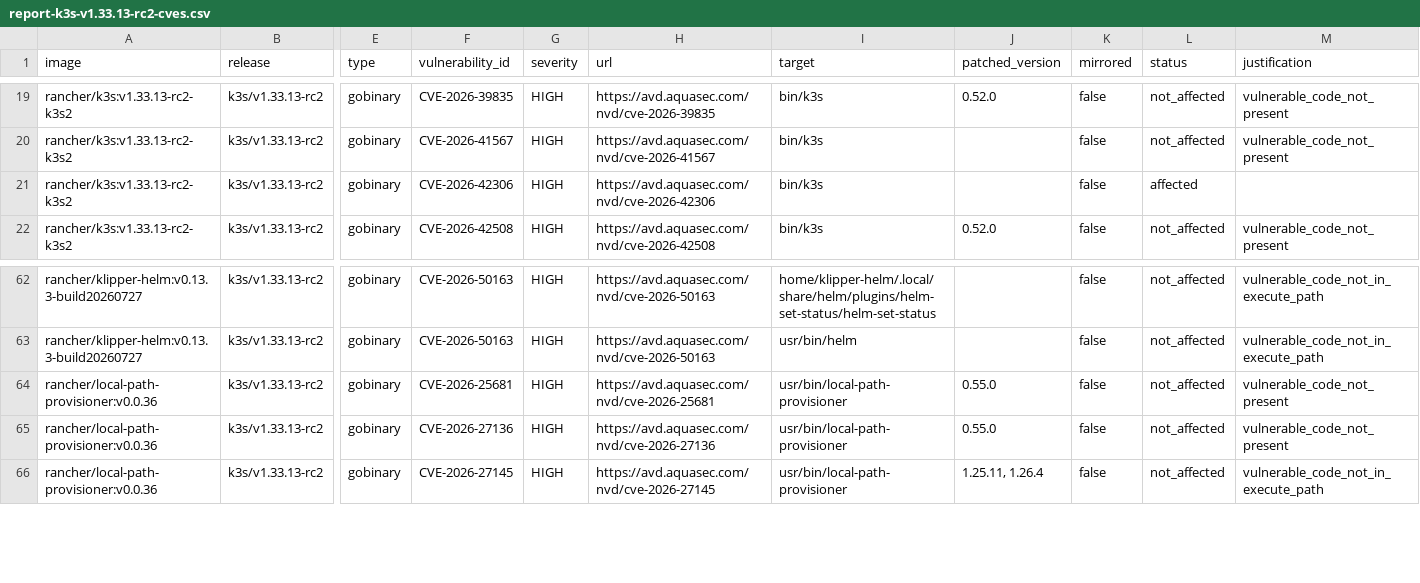
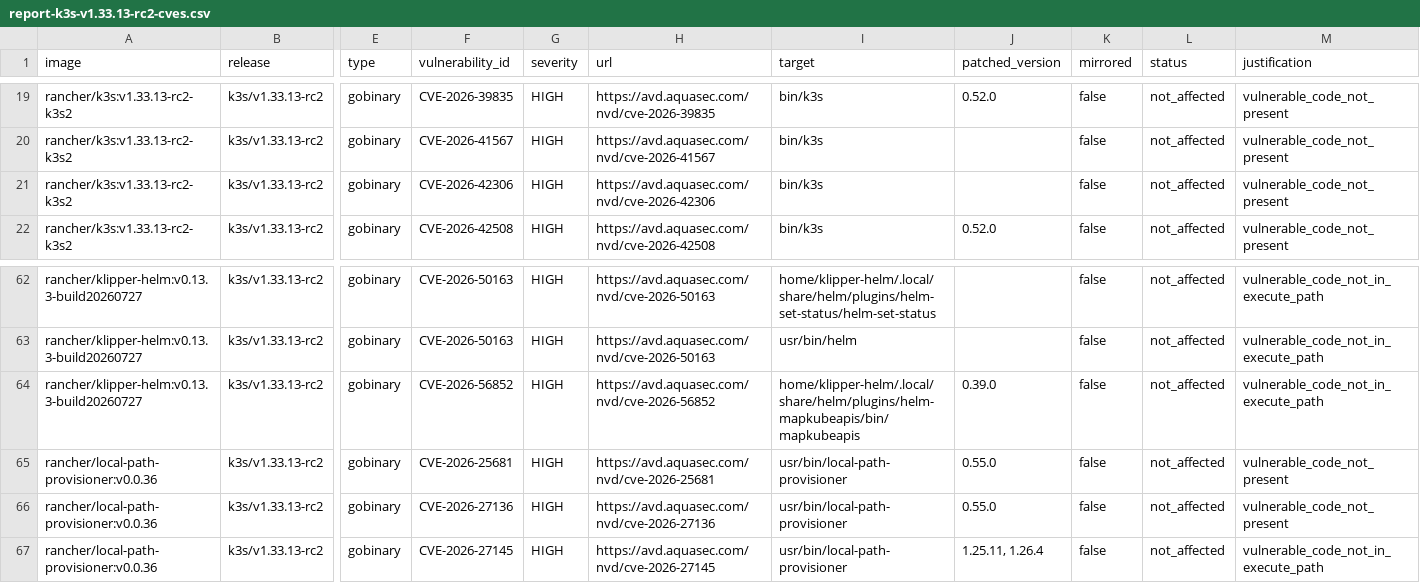
Before and after one commit to k3s-io/scans, a CSV file: docs/csv/report-k3s-v1.33.13-rc2-cves.csv, drawn as a sheet; only a part is shown, gaps mark what is left out; rows hold the shown columns only; the diff names each change by its address in the sheet, - before the commit and + after, or states it on an @@ line.

```diff
--- a/docs/csv/report-k3s-v1.33.13-rc2-cves.csv
+++ b/docs/csv/report-k3s-v1.33.13-rc2-cves.csv
-L21 (status): affected
+L21 (status): not_affected
-M21 (justification): (empty)
+M21 (justification): vulnerable_code_not_present
+row 64: rancher/klipper-helm:v0.13.3-build20260727 | k3s/v1.33.13-rc2 | gobinary | CVE-2026-56852 | HIGH | https://avd.aquasec.com/nvd/cve-2026-56852 | home/klipper-helm/.local/share/helm/plugins/helm-mapkubeapis/bin/mapkubeapis | 0.39.0 | false | not_affected | vulnerable_code_not_in_execute_path
```
Also changed, not shown: docs/csv/report-k3s-v1.33.13-cves.csv, docs/csv/report-k3s-v1.34.10-rc2-cves.csv, 26 other files.
